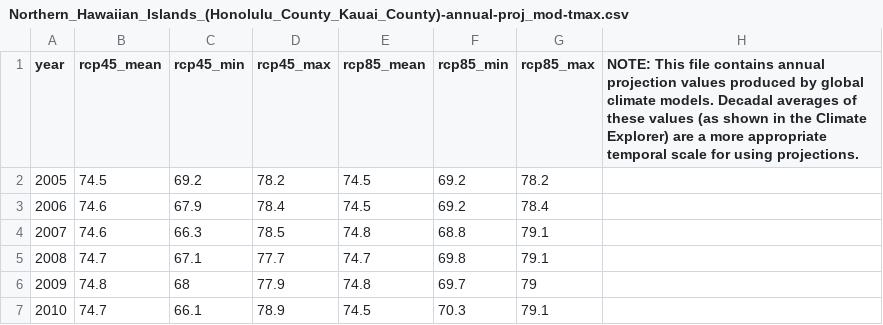
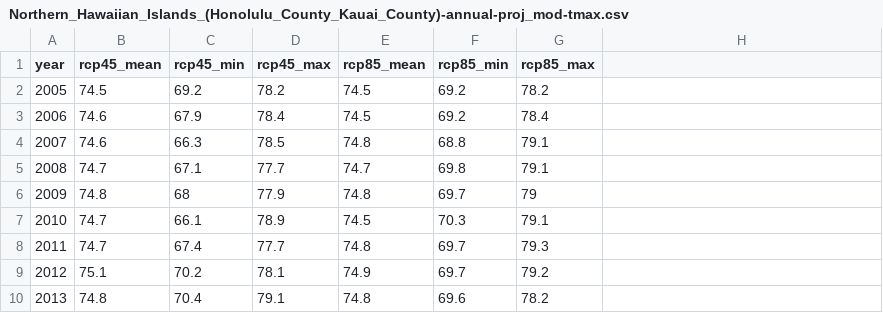
Before and after one commit to Baltmann01/datasets, a CSV file: Northern_Hawaiian_Islands_(Honolulu_County_Kauai_County)-annual-proj_mod-tmax.csv, drawn as a sheet; only a part is shown; the shorter side is filled out with more unchanged rows.

Commit message:
Update Northern_Hawaiian_Islands_(Honolulu_County_Kauai_County)-annual-proj_mod-tmax.csv

```diff
--- a/Northern_Hawaiian_Islands_(Honolulu_County_Kauai_County)-annual-proj_mod-tmax.csv
+++ b/Northern_Hawaiian_Islands_(Honolulu_County_Kauai_County)-annual-proj_mod-tmax.csv
@@ -1,2 +1,2 @@
-year, rcp45_mean, rcp45_min, rcp45_max, rcp85_mean, rcp85_min, rcp85_max, NOTE: This file contains annual projection values produced by global climate models. Decadal averages of these values (as shown in the Climate Explorer) are a more appropriate temporal scale for using projections.
+year, rcp45_mean, rcp45_min, rcp45_max, rcp85_mean, rcp85_min, rcp85_max
 2005, 74.5,69.2,78.2,74.5,69.2,78.2
```
